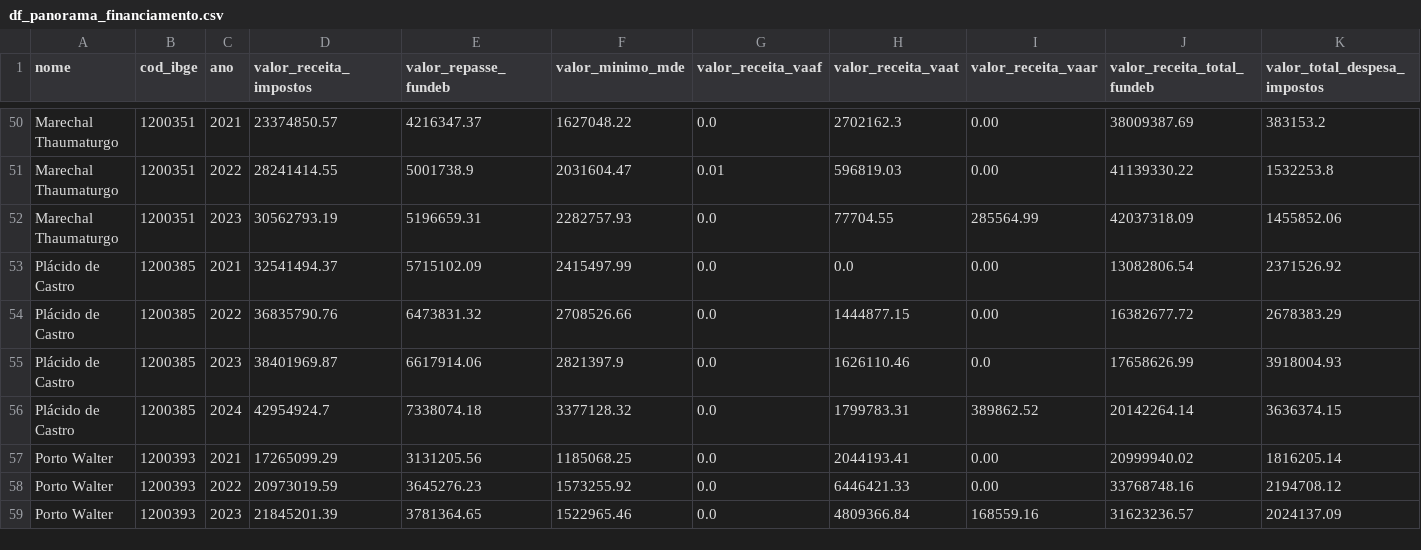
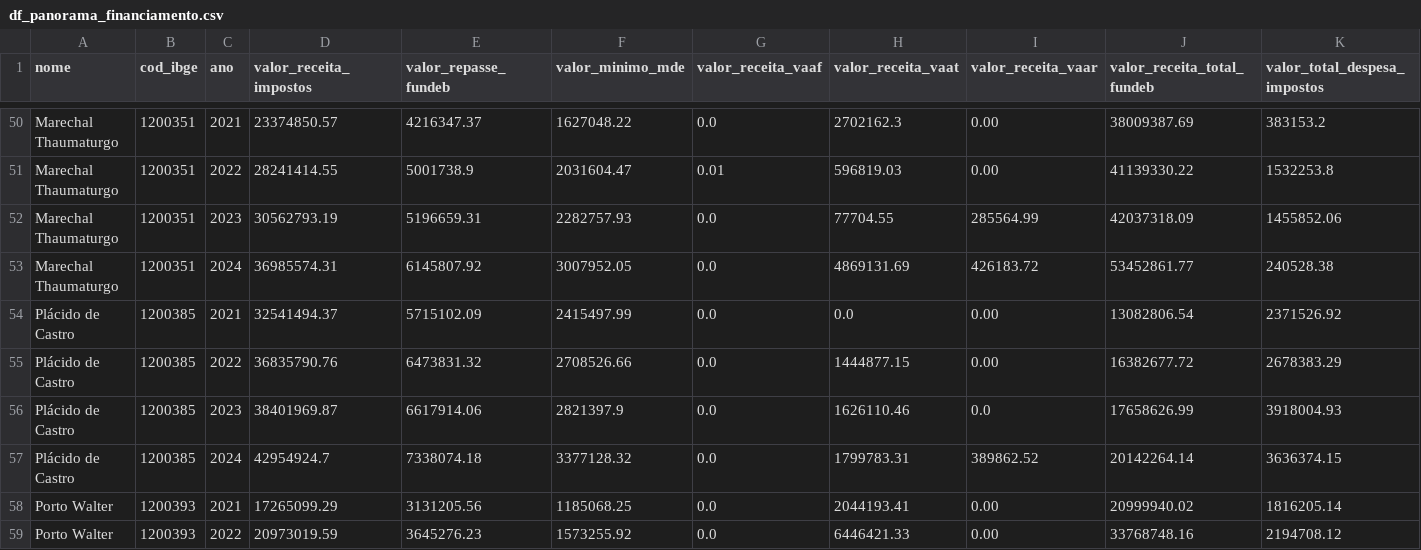
Before and after one commit to obs-curica/curica_streamlit_censo, a CSV file: data/panorama_financiamento/df_panorama_financiamento.csv, drawn as a sheet; only a part is shown, gaps mark what is left out; the shorter side is filled out with more unchanged rows; rows hold the shown columns only; the diff names each change by its address in the sheet, - before the commit and + after, or states it on an @@ line.

```diff
--- a/data/panorama_financiamento/df_panorama_financiamento.csv
+++ b/data/panorama_financiamento/df_panorama_financiamento.csv
+row 53: Marechal Thaumaturgo | 1200351 | 2024 | 36985574.31 | 6145807.92 | 3007952.05 | 0.0 | 4869131.69 | 426183.72 | 53452861.77 | 240528.38
```
Also changed, not shown: 1 other file.
